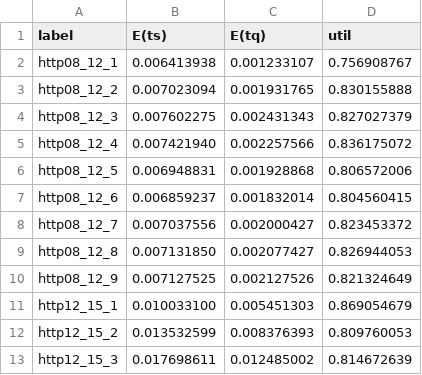
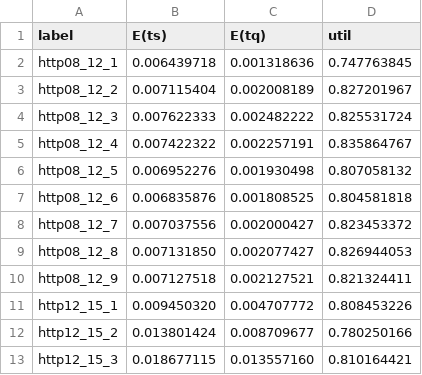
Before and after one commit to cesto93/pmcsn_project, a CSV file: output/transient/stat/http.csv, drawn as a sheet; only a part is shown; the diff covers the shown part only.

```diff
--- a/output/transient/stat/http.csv
+++ b/output/transient/stat/http.csv
@@ -1,13 +1,13 @@
 label,E(ts),E(tq),util
-http08_12_1,0.006413938,0.001233107,0.756908767
-http08_12_2,0.007023094,0.001931765,0.830155888
-http08_12_3,0.007602275,0.002431343,0.827027379
-http08_12_4,0.007421940,0.002257566,0.836175072
-http08_12_5,0.006948831,0.001928868,0.806572006
-http08_12_6,0.006859237,0.001832014,0.804560415
+http08_12_1,0.006439718,0.001318636,0.747763845
+http08_12_2,0.007115404,0.002008189,0.827201967
+http08_12_3,0.007622333,0.002482222,0.825531724
+http08_12_4,0.007422322,0.002257191,0.835864767
+http08_12_5,0.006952276,0.001930498,0.807058132
+http08_12_6,0.006835876,0.001808525,0.804581818
 http08_12_7,0.007037556,0.002000427,0.823453372
 http08_12_8,0.007131850,0.002077427,0.826944053
-http08_12_9,0.007127525,0.002127526,0.821324649
-http12_15_1,0.010033100,0.005451303,0.869054679
-http12_15_2,0.013532599,0.008376393,0.809760053
-http12_15_3,0.017698611,0.012485002,0.814672639
+http08_12_9,0.007127518,0.002127521,0.821324411
+http12_15_1,0.009450320,0.004707772,0.808453226
+http12_15_2,0.013801424,0.008709677,0.780250166
+http12_15_3,0.018677115,0.013557160,0.810164421
```
Also changed, not shown: 96 edited cells elsewhere in this file, output/transient/stat/http_prio.csv, output/transient/stat/multi.csv, 14 other files.
